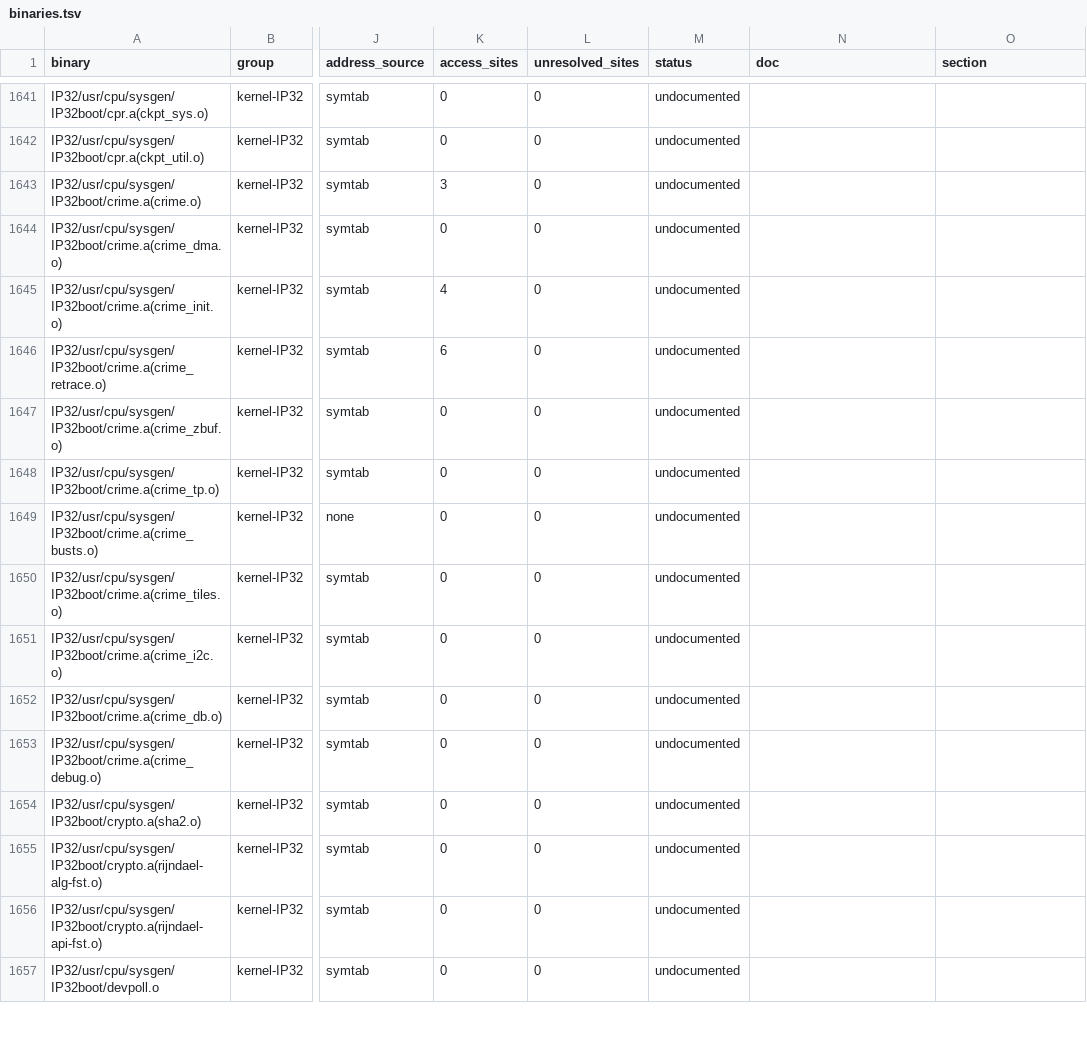
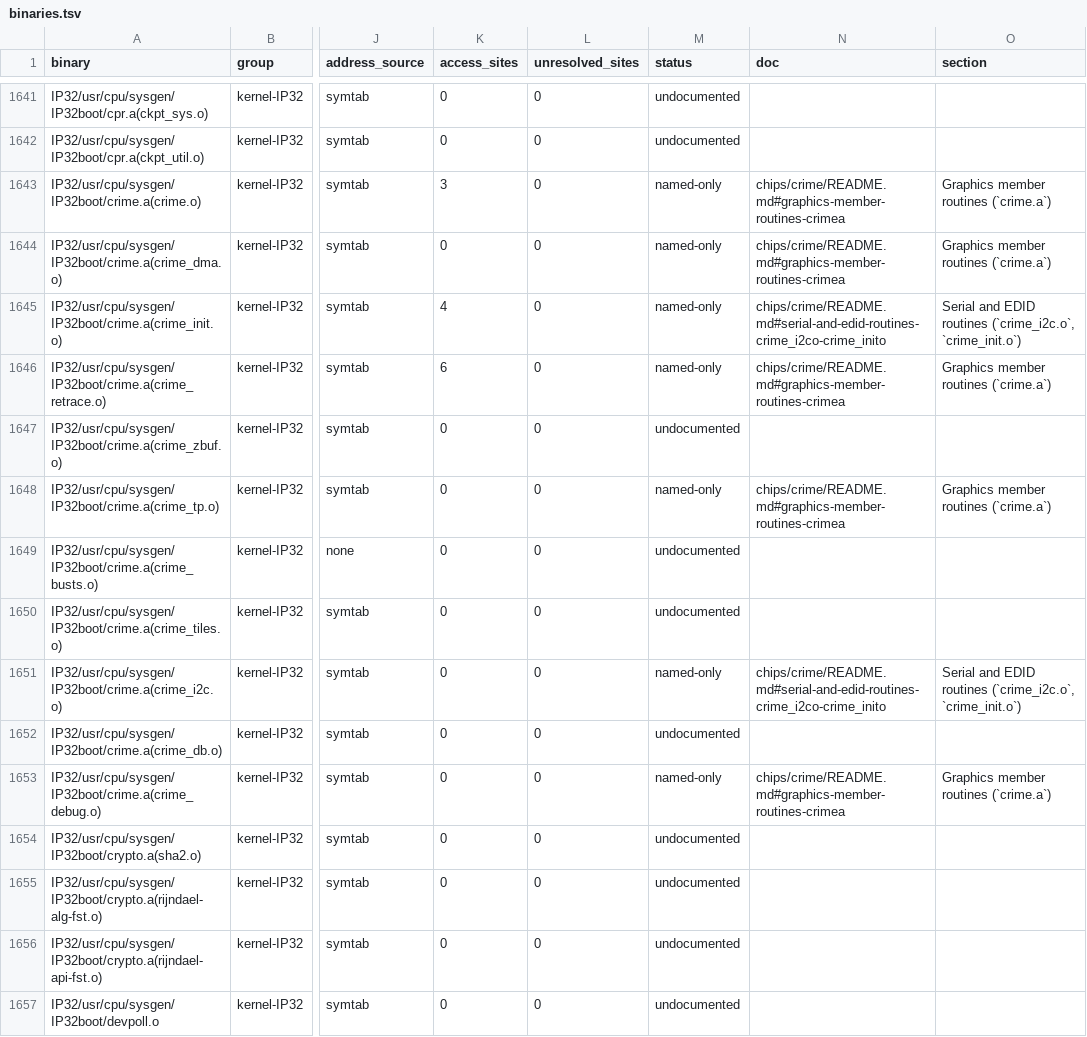
Before and after one commit to jamesbraid/chips, a TSV file: docs/inventory/binaries.tsv, drawn as a sheet; only a part is shown, gaps mark what is left out; the diff names each change by its address in the sheet, - before the commit and + after, or states it on an @@ line.

Commit message:
docs/crime: give each CRIME-side routine its own entry
The graphics member routines, the interrupt enable and bus flush
routines in kernel.o, the EDID and I2C helpers and the probe were
named only, or not named at all, in the function table. One entry per
routine now gives its arguments, the register or buffer it touches
with the address, and its return values, read from the disassembly.
The interrupt enable note records that crime_intr_enable touches one
doubleword, which the existing interrupt-register paragraph does not
say. Inventory regenerated.

```diff
--- a/docs/inventory/binaries.tsv
+++ b/docs/inventory/binaries.tsv
-M1643:M1646 (status): undocumented
+M1643:M1646 (status): named-only
-N1643:N1644 (doc): (empty)
+N1643:N1644 (doc): chips/crime/README.md#graphics-member-routines-crimea
-O1643:O1644 (section): (empty)
+O1643:O1644 (section): Graphics member routines (`crime.a`)
-N1645 (doc): (empty)
+N1645 (doc): chips/crime/README.md#serial-and-edid-routines-crime_i2co-crime_inito
-O1645 (section): (empty)
+O1645 (section): Serial and EDID routines (`crime_i2c.o`, `crime_init.o`)
-N1646 (doc): (empty)
+N1646 (doc): chips/crime/README.md#graphics-member-routines-crimea
-O1646 (section): (empty)
+O1646 (section): Graphics member routines (`crime.a`)
-M1648 (status): undocumented
+M1648 (status): named-only
-N1648 (doc): (empty)
+N1648 (doc): chips/crime/README.md#graphics-member-routines-crimea
-O1648 (section): (empty)
+O1648 (section): Graphics member routines (`crime.a`)
-M1651 (status): undocumented
+M1651 (status): named-only
-N1651 (doc): (empty)
+N1651 (doc): chips/crime/README.md#serial-and-edid-routines-crime_i2co-crime_inito
-O1651 (section): (empty)
+O1651 (section): Serial and EDID routines (`crime_i2c.o`, `crime_init.o`)
-M1653 (status): undocumented
+M1653 (status): named-only
-N1653 (doc): (empty)
+N1653 (doc): chips/crime/README.md#graphics-member-routines-crimea
-O1653 (section): (empty)
+O1653 (section): Graphics member routines (`crime.a`)
```
Also changed, not shown: docs/inventory/spec-registers.tsv, docs/inventory/summary.tsv, 3 other files.
